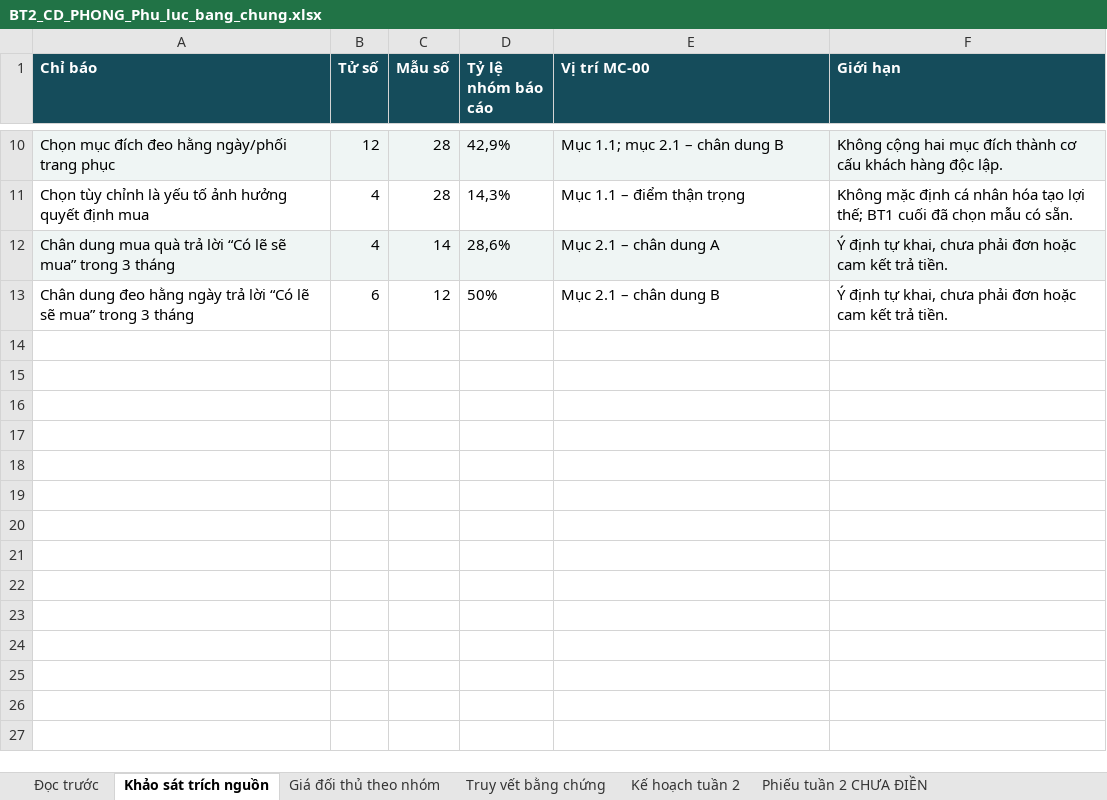
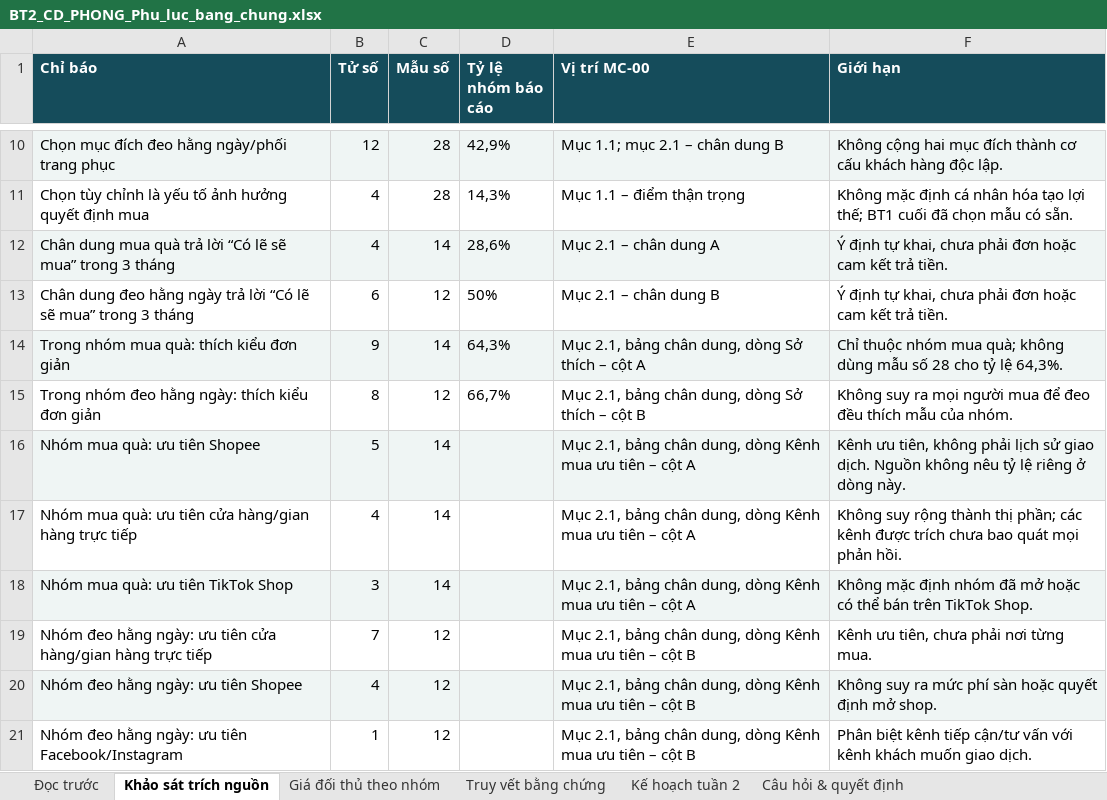
Before and after one commit to phong26052006-design/Quantriduantmdt, an Excel workbook: tai-lieu/cd-phong/tuan-1/bt2-vong-tay-mau-co-san/BT2_CD_PHONG_Phu_luc_bang_chung.xlsx, sheet Khảo sát trích nguồn, drawn as a sheet; only a part is shown, gaps mark what is left out; values as stored, in another font and other column widths than the file's, no borders; the diff names each change by its address in the sheet, - before the commit and + after, or states it on an @@ line.

```diff
--- a/tai-lieu/cd-phong/tuan-1/bt2-vong-tay-mau-co-san/BT2_CD_PHONG_Phu_luc_bang_chung.xlsx (sheet Khảo sát trích nguồn)
+++ b/tai-lieu/cd-phong/tuan-1/bt2-vong-tay-mau-co-san/BT2_CD_PHONG_Phu_luc_bang_chung.xlsx (sheet Khảo sát trích nguồn)
-sheet tab: Phiếu tuần 2 CHƯA ĐIỀN
+sheet tab: Câu hỏi & quyết định
+row 14: Trong nhóm mua quà: thích kiểu đơn giản | 9 | 14 | 64,3% | Mục 2.1, bảng chân dung, dòng Sở thích – cột A | Chỉ thuộc nhóm mua quà; không dùng mẫu số 28 cho tỷ lệ 64,3%.
+row 15: Trong nhóm đeo hằng ngày: thích kiểu đơn giản | 8 | 12 | 66,7% | Mục 2.1, bảng chân dung, dòng Sở thích – cột B | Không suy ra mọi người mua để đeo đều thích mẫu của nhóm.
+row 16: Nhóm mua quà: ưu tiên Shopee | 5 | 14 |  | Mục 2.1, bảng chân dung, dòng Kênh mua ưu tiên – cột A | Kênh ưu tiên, không phải lịch sử giao dịch. Nguồn không nêu tỷ lệ riêng ở dòng này.
+row 17: Nhóm mua quà: ưu tiên cửa hàng/gian hàng trực tiếp | 4 | 14 |  | Mục 2.1, bảng chân dung, dòng Kênh mua ưu tiên – cột A | Không suy rộng thành thị phần; các kênh được trích chưa bao quát mọi phản hồi.
+row 18: Nhóm mua quà: ưu tiên TikTok Shop | 3 | 14 |  | Mục 2.1, bảng chân dung, dòng Kênh mua ưu tiên – cột A | Không mặc định nhóm đã mở hoặc có thể bán trên TikTok Shop.
+row 19: Nhóm đeo hằng ngày: ưu tiên cửa hàng/gian hàng trực tiếp | 7 | 12 |  | Mục 2.1, bảng chân dung, dòng Kênh mua ưu tiên – cột B | Kênh ưu tiên, chưa phải nơi từng mua.
+row 20: Nhóm đeo hằng ngày: ưu tiên Shopee | 4 | 12 |  | Mục 2.1, bảng chân dung, dòng Kênh mua ưu tiên – cột B | Không suy ra mức phí sàn hoặc quyết định mở shop.
+row 21: Nhóm đeo hằng ngày: ưu tiên Facebook/Instagram | 1 | 12 |  | Mục 2.1, bảng chân dung, dòng Kênh mua ưu tiên – cột B | Phân biệt kênh tiếp cận/tư vấn với kênh khách muốn giao dịch.
```
Also changed, not shown: sheet Kế hoạch tuần 2, sheet Câu hỏi & quyết định, sheet Đọc trước, sheet Giá đối thủ theo nhóm, sheet Truy vết bằng chứng, other sheet tabs, 9 other files.
